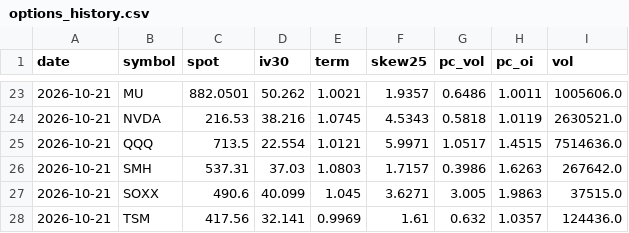
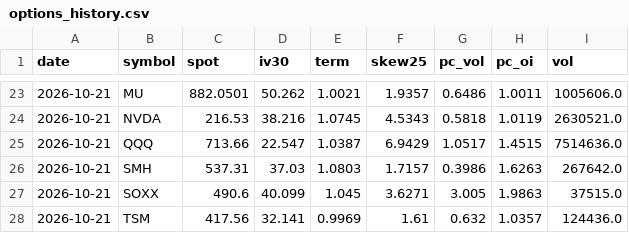
Before and after one commit to parker123450/tech-sentiment, a CSV file: options_history.csv, drawn as a sheet; only a part is shown, gaps mark what is left out.

```diff
--- a/options_history.csv
+++ b/options_history.csv
@@ -24,3 +24,3 @@ date,symbol,spot,iv30,term,skew25,pc_vol,pc_oi,vol
 2026-10-21,NVDA,216.53,38.216,1.0745,4.5343,0.5818,1.0119,2630521.0
-2026-10-21,QQQ,713.5,22.554,1.0121,5.9971,1.0517,1.4515,7514636.0
+2026-10-21,QQQ,713.66,22.547,1.0387,6.9429,1.0517,1.4515,7514636.0
 2026-10-21,SMH,537.31,37.03,1.0803,1.7157,0.3986,1.6263,267642.0
```
Also changed, not shown: options_flow_daily.csv.
